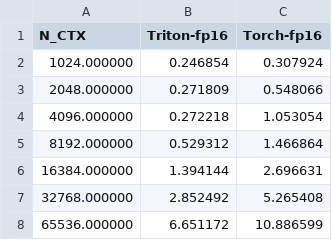
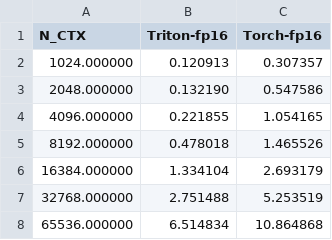
Before and after one commit to Zhichenzzz/Sparse_Attention_Kernel, a CSV file: predictor_kernel/test_total/pooling-matmul-batch4-hidden256-d128-fwd.csv, drawn as a sheet.

Commit message:
two kernels for predictor done

```diff
--- a/predictor_kernel/test_total/pooling-matmul-batch4-hidden256-d128-fwd.csv
+++ b/predictor_kernel/test_total/pooling-matmul-batch4-hidden256-d128-fwd.csv
@@ -1,8 +1,8 @@
 N_CTX,Triton-fp16,Torch-fp16
-1024.000000,0.246854,0.307924
-2048.000000,0.271809,0.548066
-4096.000000,0.272218,1.053054
-8192.000000,0.529312,1.466864
-16384.000000,1.394144,2.696631
-32768.000000,2.852492,5.265408
-65536.000000,6.651172,10.886599
+1024.000000,0.120913,0.307357
+2048.000000,0.132190,0.547586
+4096.000000,0.221855,1.054165
+8192.000000,0.478018,1.465526
+16384.000000,1.334104,2.693179
+32768.000000,2.751488,5.253519
+65536.000000,6.514834,10.864868
```
Also changed, not shown: 5 other files.
